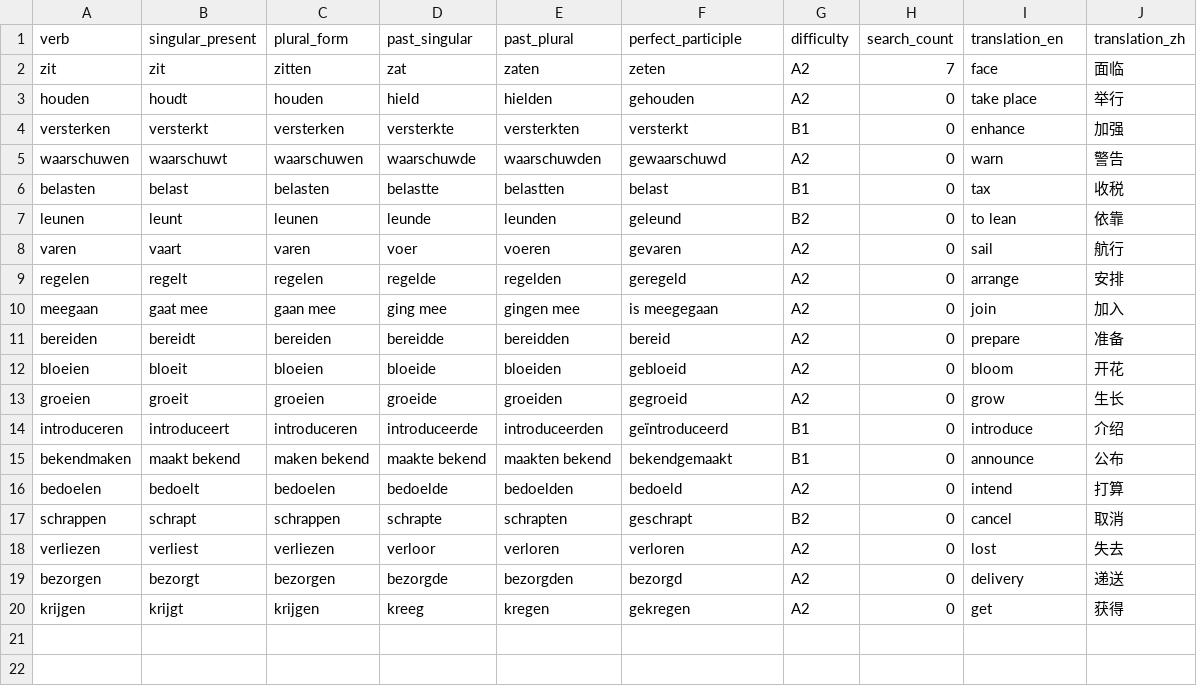
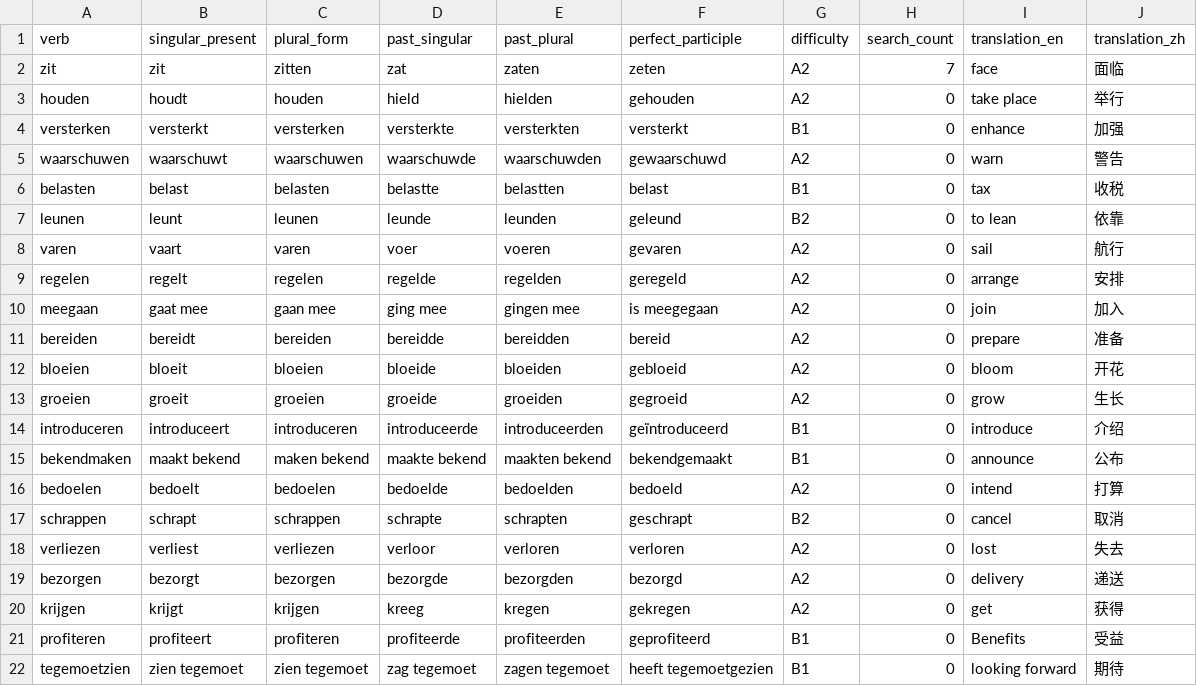
Before and after one commit to cheerzhang/dutch_voc_study, a CSV file: .localDB/guest_verb.csv, drawn as a sheet.

```diff
--- a/.localDB/guest_verb.csv
+++ b/.localDB/guest_verb.csv
@@ -20 +20,3 @@ bezorgen,bezorgt,bezorgen,bezorgde,bezorgden,bezorgd,A2,0,delivery,递送
 krijgen,krijgt,krijgen,kreeg,kregen,gekregen,A2,0,get,获得
+profiteren,profiteert,profiteren,profiteerde,profiteerden,geprofiteerd,B1,0,Benefits,受益
+tegemoetzien, zien tegemoet,zien tegemoet,zag tegemoet,zagen tegemoet,heeft tegemoetgezien,B1,0,looking forward,期待
```
Also changed, not shown: .localDB/guest_noun.csv.
